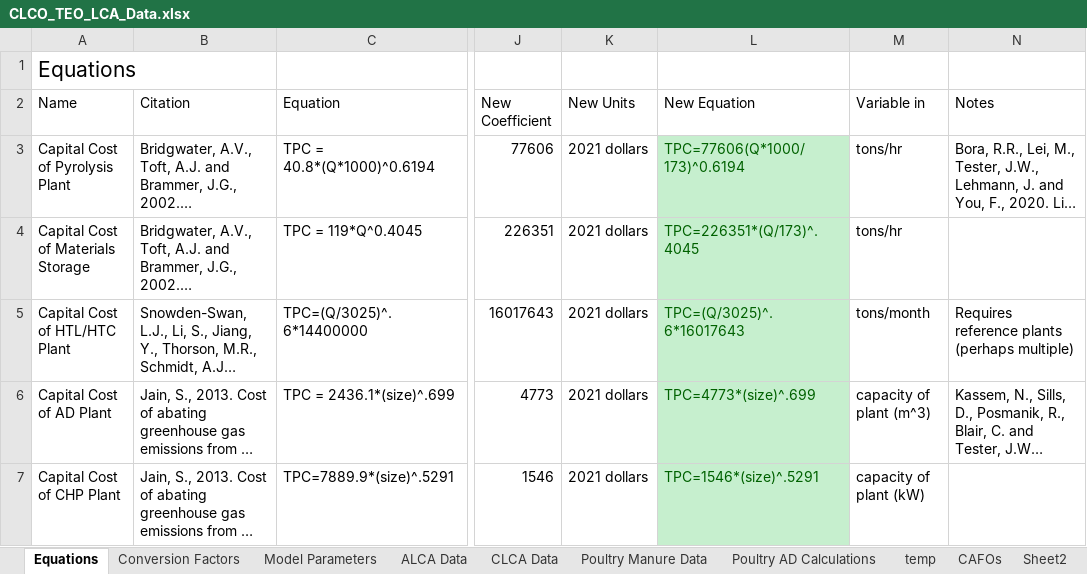
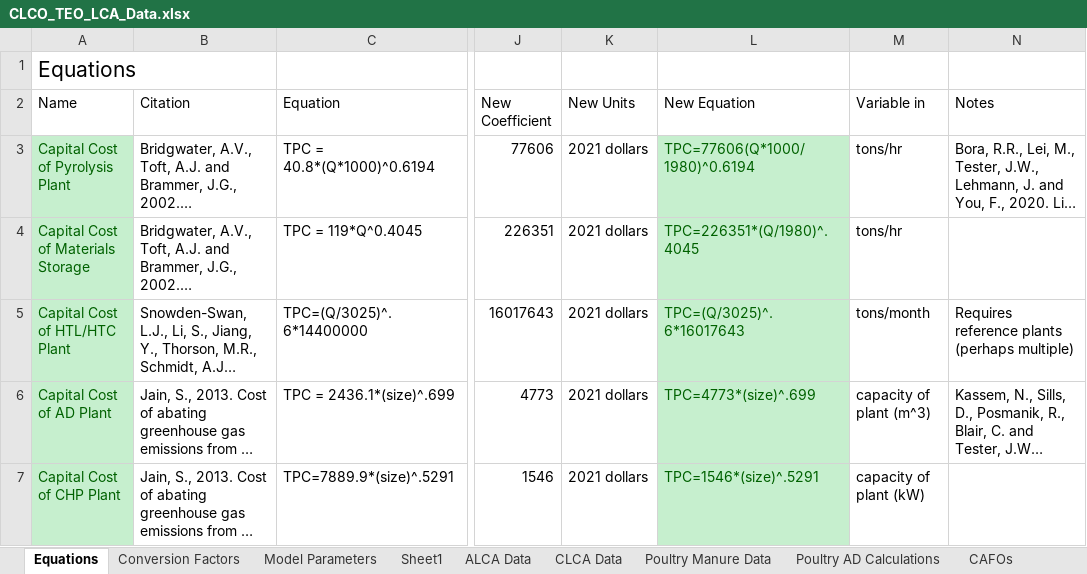
Before and after one commit to PEESEgroup/poultry-CLCO, an Excel workbook: data/data analysis/CLCO_TEO_LCA_Data.xlsx, sheet Equations, drawn as a sheet; only a part is shown, gaps mark what is left out; long unchanged cells end in …; values as stored, in another font and other column widths than the file's, no borders; the diff covers the shown part only; the diff names each change by its address in the sheet, - before the commit and + after, or states it on an @@ line.

```diff
--- a/data/data analysis/CLCO_TEO_LCA_Data.xlsx (sheet Equations)
+++ b/data/data analysis/CLCO_TEO_LCA_Data.xlsx (sheet Equations)
-sheet tab: temp
-sheet tab: Sheet2
+sheet tab: Sheet1
@@ A3:A7 fill: none → #C6EFCE, text colour: black → #006100 @@
-L3 (New Equation): TPC=77606(Q*1000/173)^0.6194
+L3 (New Equation): TPC=77606(Q*1000/1980)^0.6194
-L4 (New Equation): TPC=226351*(Q/173)^.4045
+L4 (New Equation): TPC=226351*(Q/1980)^.4045
```
Also changed, not shown: 2 removed rows, 20 edited cells and cell formats elsewhere in this sheet, sheet Poultry Manure Data, sheet Model Parameters, sheet ALCA Data, sheet CLCA Data, sheet Conversion Factors, sheet CAFOs, formulas that keep their value, 1 other file.
